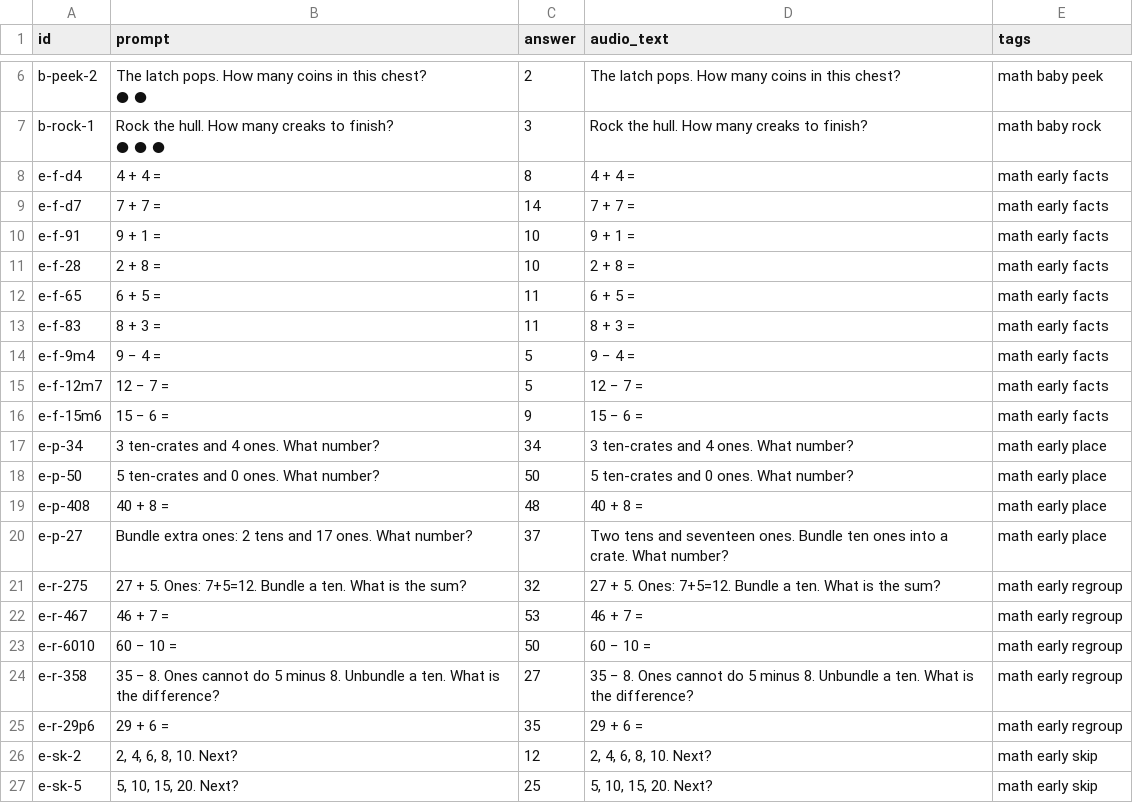
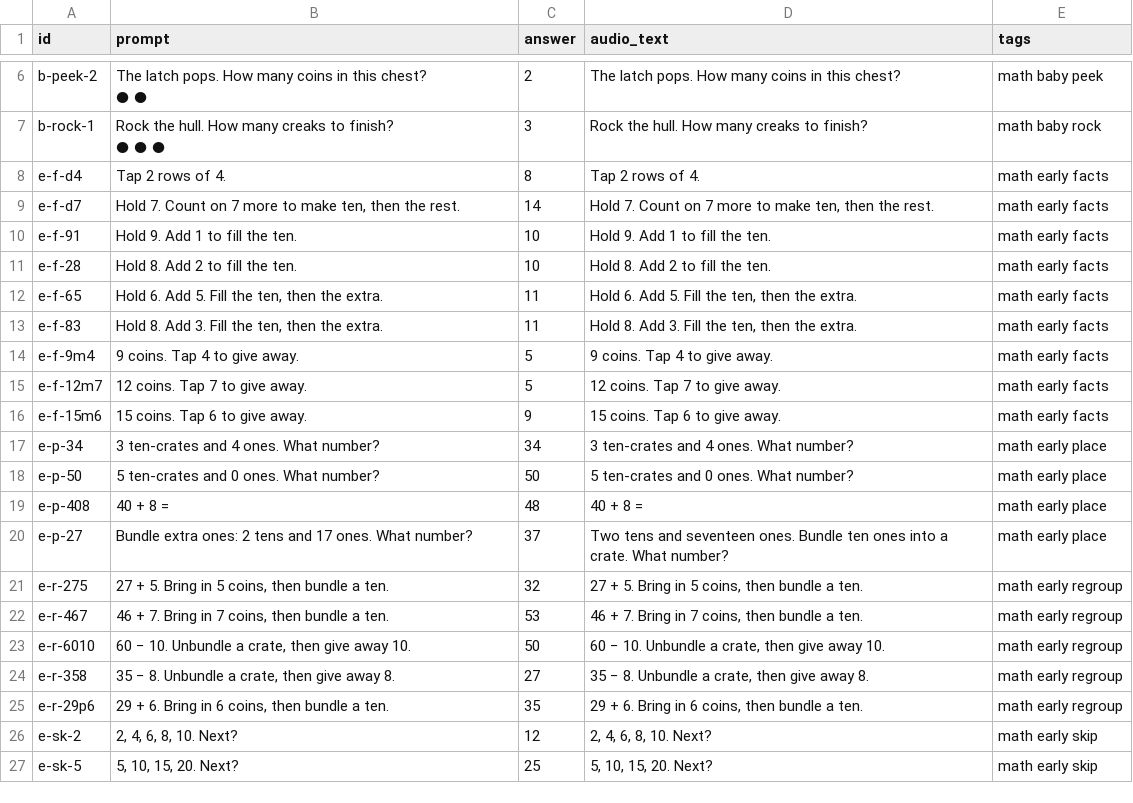
Before and after one commit to CodyTVWeber/tech-learning, a CSV file: homeschool/decks/math.csv, drawn as a sheet; only a part is shown, gaps mark what is left out; the diff covers the shown part only.

```diff
--- a/homeschool/decks/math.csv
+++ b/homeschool/decks/math.csv
@@ -13,11 +13,11 @@ b-rock-1,"Rock the hull. How many creaks to finish?
 ● ● ●",3,Rock the hull. How many creaks to finish?,math baby rock
-e-f-d4,4 + 4 =,8,4 + 4 =,math early facts
-e-f-d7,7 + 7 =,14,7 + 7 =,math early facts
-e-f-91,9 + 1 =,10,9 + 1 =,math early facts
-e-f-28,2 + 8 =,10,2 + 8 =,math early facts
-e-f-65,6 + 5 =,11,6 + 5 =,math early facts
-e-f-83,8 + 3 =,11,8 + 3 =,math early facts
-e-f-9m4,9 − 4 =,5,9 − 4 =,math early facts
-e-f-12m7,12 − 7 =,5,12 − 7 =,math early facts
-e-f-15m6,15 − 6 =,9,15 − 6 =,math early facts
+e-f-d4,Tap 2 rows of 4.,8,Tap 2 rows of 4.,math early facts
+e-f-d7,"Hold 7. Count on 7 more to make ten, then the rest.",14,"Hold 7. Count on 7 more to make ten, then the rest.",math early facts
+e-f-91,Hold 9. Add 1 to fill the ten.,10,Hold 9. Add 1 to fill the ten.,math early facts
+e-f-28,Hold 8. Add 2 to fill the ten.,10,Hold 8. Add 2 to fill the ten.,math early facts
+e-f-65,"Hold 6. Add 5. Fill the ten, then the extra.",11,"Hold 6. Add 5. Fill the ten, then the extra.",math early facts
+e-f-83,"Hold 8. Add 3. Fill the ten, then the extra.",11,"Hold 8. Add 3. Fill the ten, then the extra.",math early facts
+e-f-9m4,9 coins. Tap 4 to give away.,5,9 coins. Tap 4 to give away.,math early facts
+e-f-12m7,12 coins. Tap 7 to give away.,5,12 coins. Tap 7 to give away.,math early facts
+e-f-15m6,15 coins. Tap 6 to give away.,9,15 coins. Tap 6 to give away.,math early facts
 e-p-34,3 ten-crates and 4 ones. What number?,34,3 ten-crates and 4 ones. What number?,math early place
@@ -26,7 +26,7 @@ e-p-408,40 + 8 =,48,40 + 8 =,math early place
 e-p-27,Bundle extra ones: 2 tens and 17 ones. What number?,37,Two tens and seventeen ones. Bundle ten ones into a crate. What number?,math early place
-e-r-275,27 + 5. Ones: 7+5=12. Bundle a ten. What is the sum?,32,27 + 5. Ones: 7+5=12. Bundle a ten. What is the sum?,math early regroup
-e-r-467,46 + 7 =,53,46 + 7 =,math early regroup
-e-r-6010,60 − 10 =,50,60 − 10 =,math early regroup
-e-r-358,35 − 8. Ones cannot do 5 minus 8. Unbundle a ten. What is the difference?,27,35 − 8. Ones cannot do 5 minus 8. Unbundle a ten. What is the difference?,math early regroup
-e-r-29p6,29 + 6 =,35,29 + 6 =,math early regroup
+e-r-275,"27 + 5. Bring in 5 coins, then bundle a ten.",32,"27 + 5. Bring in 5 coins, then bundle a ten.",math early regroup
+e-r-467,"46 + 7. Bring in 7 coins, then bundle a ten.",53,"46 + 7. Bring in 7 coins, then bundle a ten.",math early regroup
+e-r-6010,"60 − 10. Unbundle a crate, then give away 10.",50,"60 − 10. Unbundle a crate, then give away 10.",math early regroup
+e-r-358,"35 − 8. Unbundle a crate, then give away 8.",27,"35 − 8. Unbundle a crate, then give away 8.",math early regroup
+e-r-29p6,"29 + 6. Bring in 6 coins, then bundle a ten.",35,"29 + 6. Bring in 6 coins, then bundle a ten.",math early regroup
 e-sk-2,"2, 4, 6, 8, 10. Next?",12,"2, 4, 6, 8, 10. Next?",math early skip
```
Also changed, not shown: 90 edited cells elsewhere in this file, homeschool/decks/math-src/math-early.csv, homeschool/decks/math-src/math-preschool.csv, 21 other files.
